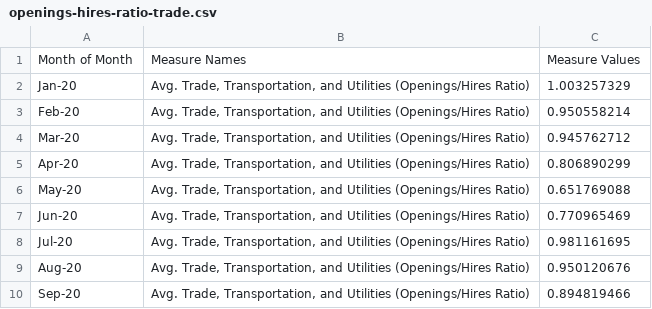
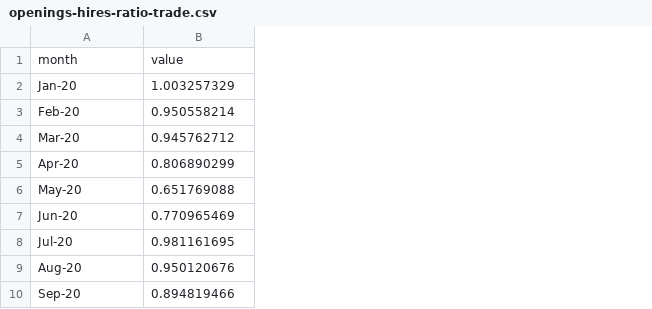
Before and after one commit to shahanshahidnawaz/shahanshahidnawaz.github.io, a CSV file: data/openings-hires-ratio-trade.csv, drawn as a sheet; only a part is shown; removed rows and columns are numbered as before the commit, all else as after; the diff names each change by its address in the sheet, - before the commit and + after, or states it on an @@ line.

Commit message:
Reformat files for openings/hires graphs

```diff
--- a/data/openings-hires-ratio-trade.csv
+++ b/data/openings-hires-ratio-trade.csv
-column B, rows 2-10: all Avg. Trade, Transportation, and Utilities (Openings/Hires Ratio)
-row 1: Month of Month | Measure Names | Measure Values
+row 1: month | value
```
Also changed, not shown: data/openings-hires-ratio-edu-health.csv, data/openings-hires-ratio-finance.csv, 7 other files.
